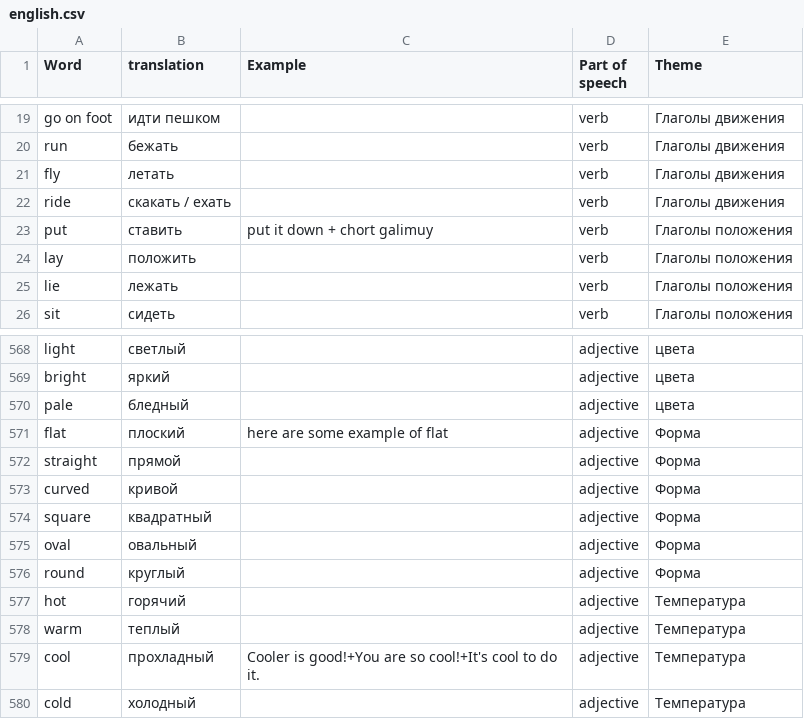
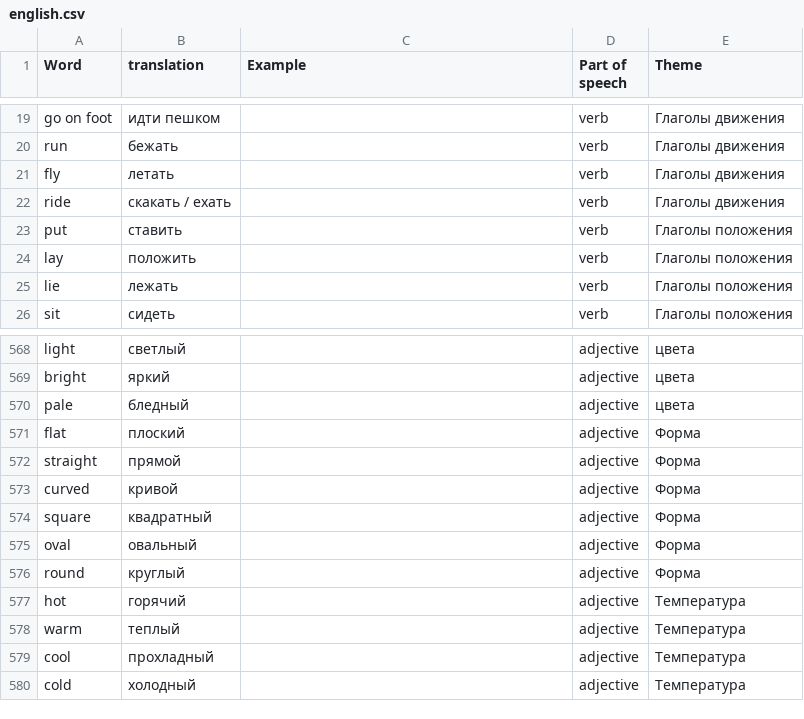
Before and after one commit to gitkhlam/englishman, a CSV file: public/english.csv, drawn as a sheet; only a part is shown, gaps mark what is left out; the diff names each change by its address in the sheet, - before the commit and + after, or states it on an @@ line.

Commit message:
пщ

```diff
--- a/public/english.csv
+++ b/public/english.csv
-C23 (Example): put it down + chort galimuy
+C23 (Example): (empty)
-C571 (Example): here are some example of flat
+C571 (Example): (empty)
-C579 (Example): Cooler is good!+You are so cool!+It's cool to do it.
+C579 (Example): (empty)
```
